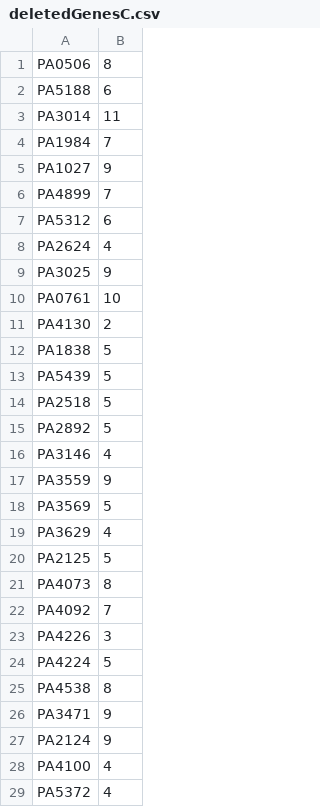
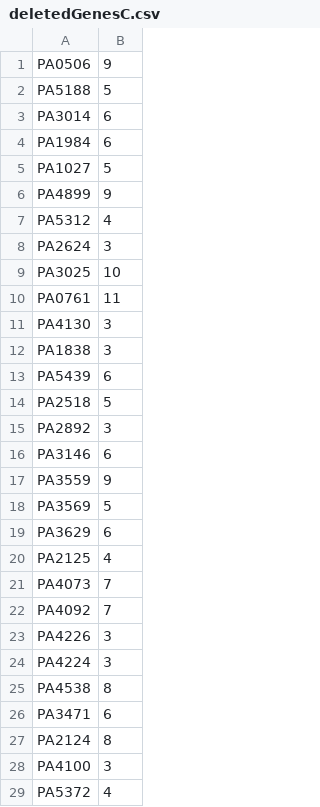
Before and after one commit to csbl/ABResistancePA01MAT, a CSV file: deletedGenesC.csv, drawn as a sheet; only a part is shown; the diff covers the shown part only.

```diff
--- a/deletedGenesC.csv
+++ b/deletedGenesC.csv
@@ -1,29 +1,29 @@
-PA0506,8
-PA5188,6
-PA3014,11
-PA1984,7
-PA1027,9
-PA4899,7
-PA5312,6
-PA2624,4
-PA3025,9
-PA0761,10
-PA4130,2
-PA1838,5
-PA5439,5
+PA0506,9
+PA5188,5
+PA3014,6
+PA1984,6
+PA1027,5
+PA4899,9
+PA5312,4
+PA2624,3
+PA3025,10
+PA0761,11
+PA4130,3
+PA1838,3
+PA5439,6
 PA2518,5
-PA2892,5
-PA3146,4
+PA2892,3
+PA3146,6
 PA3559,9
 PA3569,5
-PA3629,4
-PA2125,5
-PA4073,8
+PA3629,6
+PA2125,4
+PA4073,7
 PA4092,7
 PA4226,3
-PA4224,5
+PA4224,3
 PA4538,8
-PA3471,9
-PA2124,9
-PA4100,4
+PA3471,6
+PA2124,8
+PA4100,3
 PA5372,4
```
Also changed, not shown: 2 added rows and 158 edited cells elsewhere in this file, deletedGenesE.csv, 52 other files.
